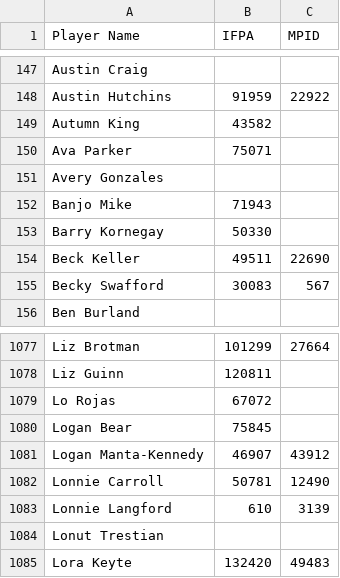
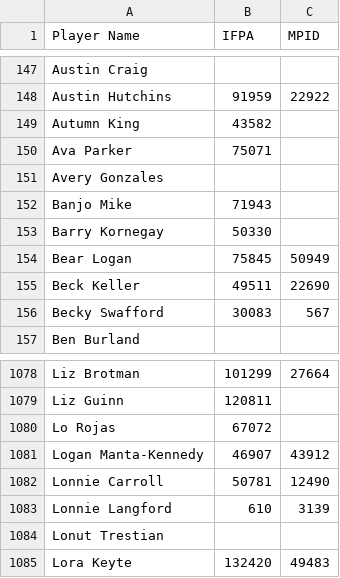
Before and after one commit to madcock/IPR, a CSV file: mnp-legacy-players.csv, drawn as a sheet; only a part is shown, gaps mark what is left out.

Commit message:
Update mnp-legacy-players.csv
Logan Bear -> Bear Logan

```diff
--- a/mnp-legacy-players.csv
+++ b/mnp-legacy-players.csv
@@ -153,2 +153,3 @@ Banjo Mike,71943,
 Barry Kornegay,50330,
+Bear Logan,75845,50949
 Beck Keller,49511,22690
@@ -1079,3 +1080,2 @@ Liz Guinn,120811,
 Lo Rojas,67072,
-Logan Bear,75845,
 Logan Manta-Kennedy,46907,43912
```
